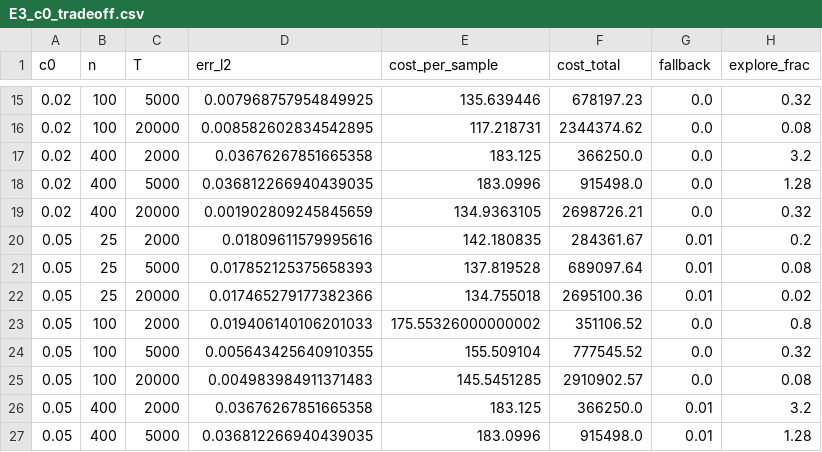
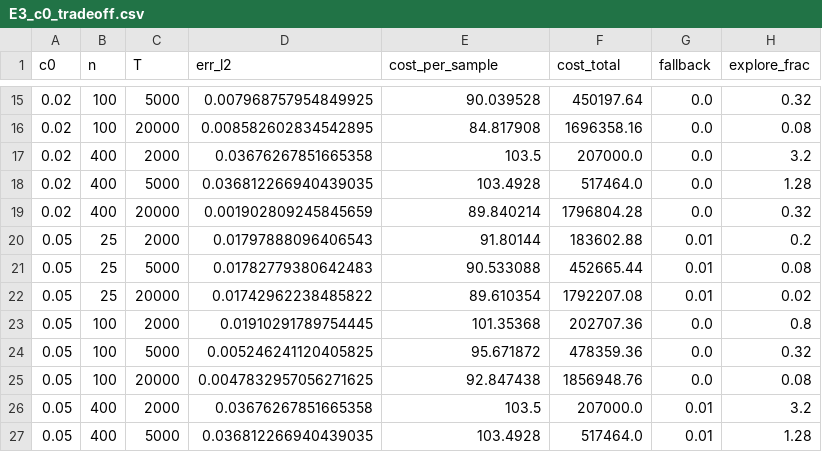
Before and after one commit to randomly-anonymized/unknown_sources_known_target, a CSV file: adaptive-sampling-experiments/results/E3_c0_tradeoff.csv, drawn as a sheet; only a part is shown, gaps mark what is left out; the diff covers the shown part only.

```diff
--- a/adaptive-sampling-experiments/results/E3_c0_tradeoff.csv
+++ b/adaptive-sampling-experiments/results/E3_c0_tradeoff.csv
@@ -15,13 +15,13 @@ c0,n,T,err_l2,cost_per_sample,cost_total,fallback,explore_frac
-0.02,100,5000,0.007968757954849925,135.639446,678197.23,0.0,0.32
-0.02,100,20000,0.008582602834542895,117.218731,2344374.62,0.0,0.08
-0.02,400,2000,0.03676267851665358,183.125,366250.0,0.0,3.2
-0.02,400,5000,0.036812266940439035,183.0996,915498.0,0.0,1.28
-0.02,400,20000,0.001902809245845659,134.9363105,2698726.21,0.0,0.32
-0.05,25,2000,0.01809611579995616,142.180835,284361.67,0.01,0.2
-0.05,25,5000,0.017852125375658393,137.819528,689097.64,0.01,0.08
-0.05,25,20000,0.017465279177382366,134.755018,2695100.36,0.01,0.02
-0.05,100,2000,0.019406140106201033,175.55326000000002,351106.52,0.0,0.8
-0.05,100,5000,0.005643425640910355,155.509104,777545.52,0.0,0.32
-0.05,100,20000,0.004983984911371483,145.5451285,2910902.57,0.0,0.08
-0.05,400,2000,0.03676267851665358,183.125,366250.0,0.01,3.2
-0.05,400,5000,0.036812266940439035,183.0996,915498.0,0.01,1.28
+0.02,100,5000,0.007968757954849925,90.039528,450197.64,0.0,0.32
+0.02,100,20000,0.008582602834542895,84.817908,1696358.16,0.0,0.08
+0.02,400,2000,0.03676267851665358,103.5,207000.0,0.0,3.2
+0.02,400,5000,0.036812266940439035,103.4928,517464.0,0.0,1.28
+0.02,400,20000,0.001902809245845659,89.840214,1796804.28,0.0,0.32
+0.05,25,2000,0.01797888096406543,91.80144,183602.88,0.01,0.2
+0.05,25,5000,0.01782779380642483,90.533088,452665.44,0.01,0.08
+0.05,25,20000,0.01742962238485822,89.610354,1792207.08,0.01,0.02
+0.05,100,2000,0.01910291789754445,101.35368,202707.36,0.0,0.8
+0.05,100,5000,0.005246241120405825,95.671872,478359.36,0.0,0.32
+0.05,100,20000,0.0047832957056271625,92.847438,1856948.76,0.0,0.08
+0.05,400,2000,0.03676267851665358,103.5,207000.0,0.01,3.2
+0.05,400,5000,0.036812266940439035,103.4928,517464.0,0.01,1.28
```
Also changed, not shown: 60 edited cells elsewhere in this file, adaptive-sampling-experiments/results/E3_endtoend.csv, adaptive-sampling-experiments/results/E3_myopic_counterexample.csv, 28 other files.
